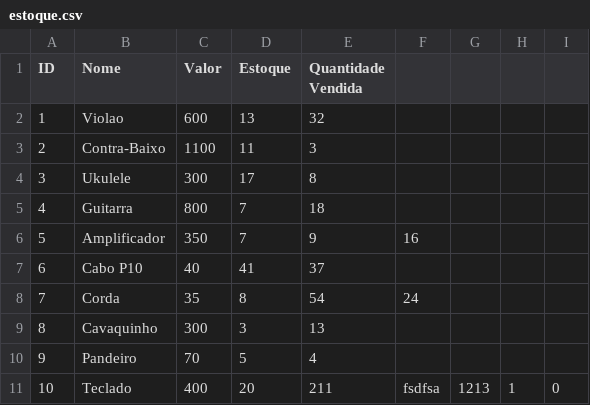
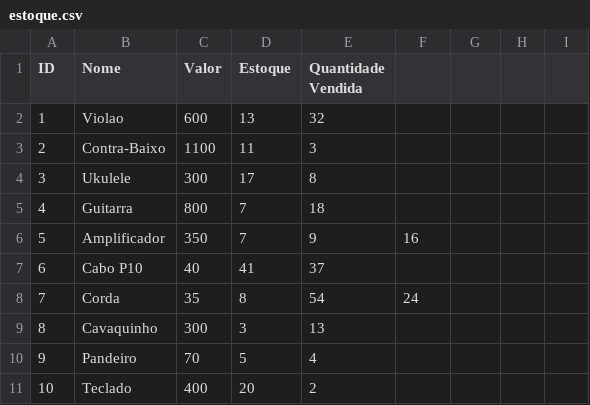
Before and after one commit to pedrohcsantos/Algoritmos-semestre1-FURG, a CSV file: trabalho/estoque.csv, drawn as a sheet.

Commit message:
Add files via upload

```diff
--- a/trabalho/estoque.csv
+++ b/trabalho/estoque.csv
@@ -10,2 +10,2 @@ ID,Nome,Valor,Estoque,Quantidade Vendida
 9,Pandeiro,70,5,4
-10,Teclado,400,20,211,fsdfsa,1213,1,0
+10,Teclado,400,20,2
```
